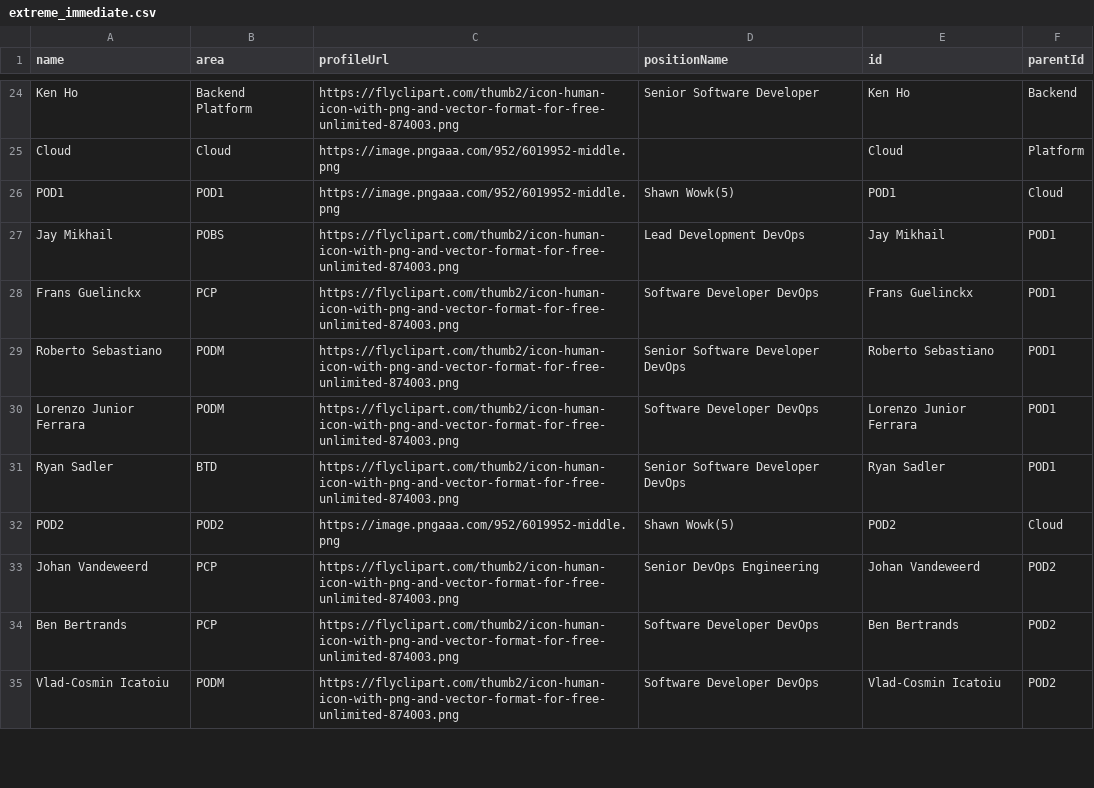
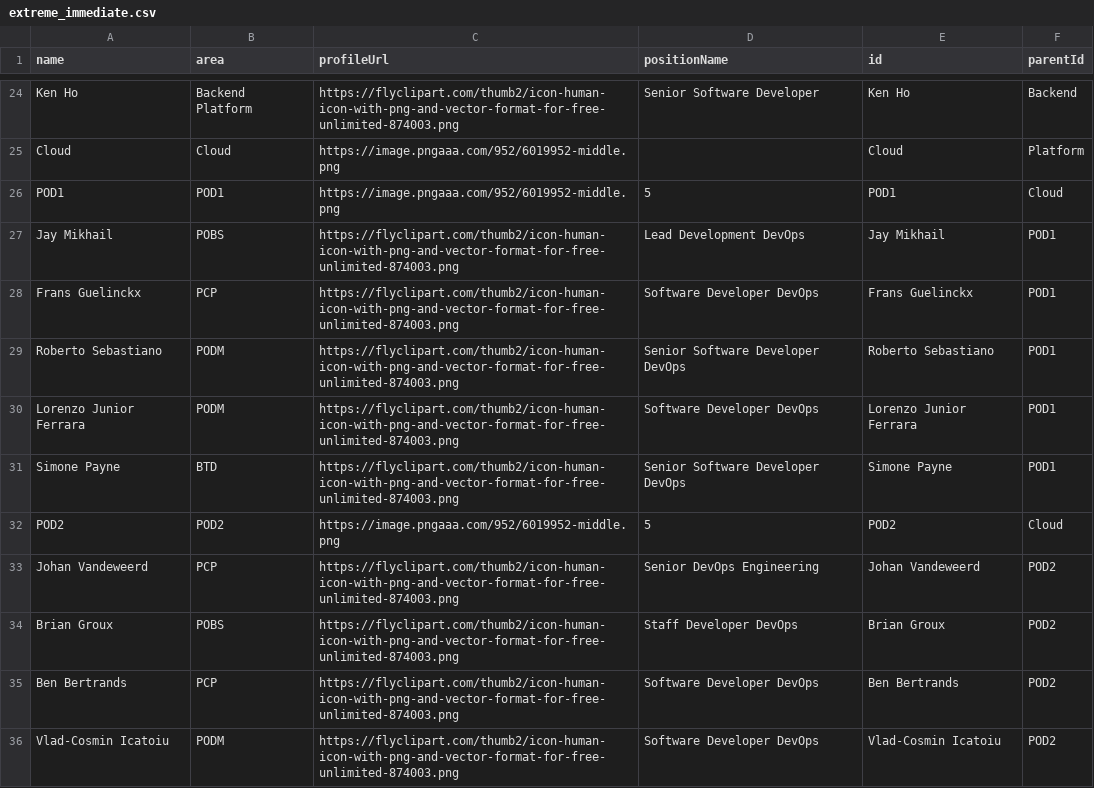
Before and after one commit to lleiguo/gscript, a CSV file: planning/extreme_immediate.csv, drawn as a sheet; only a part is shown, gaps mark what is left out; the diff covers the shown part only.

Commit message:
add org only chart

```diff
--- a/planning/extreme_immediate.csv
+++ b/planning/extreme_immediate.csv
@@ -25,3 +25,3 @@ Ken Ho,Backend Platform,https://flyclipart.com/thumb2/icon-human-icon-with-png-a
 Cloud,Cloud,https://image.pngaaa.com/952/6019952-middle.png,,Cloud,Platform
-POD1,POD1,https://image.pngaaa.com/952/6019952-middle.png,Shawn Wowk(5),POD1,Cloud
+POD1,POD1,https://image.pngaaa.com/952/6019952-middle.png,5,POD1,Cloud
 Jay Mikhail,POBS,https://flyclipart.com/thumb2/icon-human-icon-with-png-and-vector-format-for-free-unlimited-874003.png,Lead Development DevOps,Jay Mikhail,POD1
@@ -30,5 +30,6 @@ Roberto Sebastiano,PODM,https://flyclipart.com/thumb2/icon-human-icon-with-png-a
 Lorenzo Junior Ferrara,PODM,https://flyclipart.com/thumb2/icon-human-icon-with-png-and-vector-format-for-free-unlimited-874003.png,Software Developer DevOps,Lorenzo Junior Ferrara,POD1
-Ryan Sadler,BTD,https://flyclipart.com/thumb2/icon-human-icon-with-png-and-vector-format-for-free-unlimited-874003.png,Senior Software Developer DevOps,Ryan Sadler,POD1
-POD2,POD2,https://image.pngaaa.com/952/6019952-middle.png,Shawn Wowk(5),POD2,Cloud
+Simone Payne,BTD,https://flyclipart.com/thumb2/icon-human-icon-with-png-and-vector-format-for-free-unlimited-874003.png,Senior Software Developer DevOps,Simone Payne,POD1
+POD2,POD2,https://image.pngaaa.com/952/6019952-middle.png,5,POD2,Cloud
 Johan Vandeweerd,PCP,https://flyclipart.com/thumb2/icon-human-icon-with-png-and-vector-format-for-free-unlimited-874003.png,Senior DevOps Engineering,Johan Vandeweerd,POD2
+Brian Groux,POBS,https://flyclipart.com/thumb2/icon-human-icon-with-png-and-vector-format-for-free-unlimited-874003.png,Staff Developer DevOps,Brian Groux,POD2
 Ben Bertrands,PCP,https://flyclipart.com/thumb2/icon-human-icon-with-png-and-vector-format-for-free-unlimited-874003.png,Software Developer DevOps,Ben Bertrands,POD2
```
Also changed, not shown: 3 added rows, 6 removed rows and 10 edited cells elsewhere in this file.
